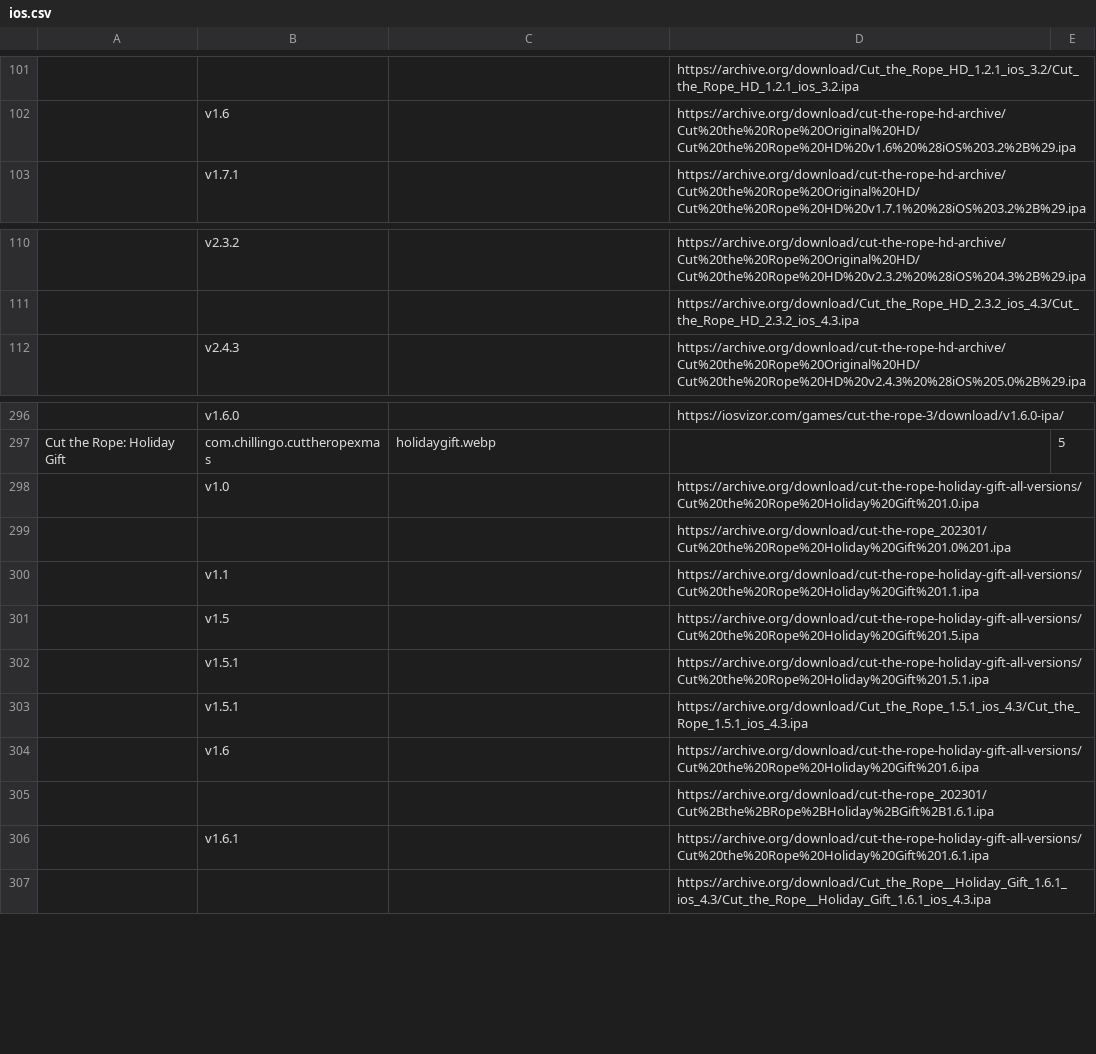
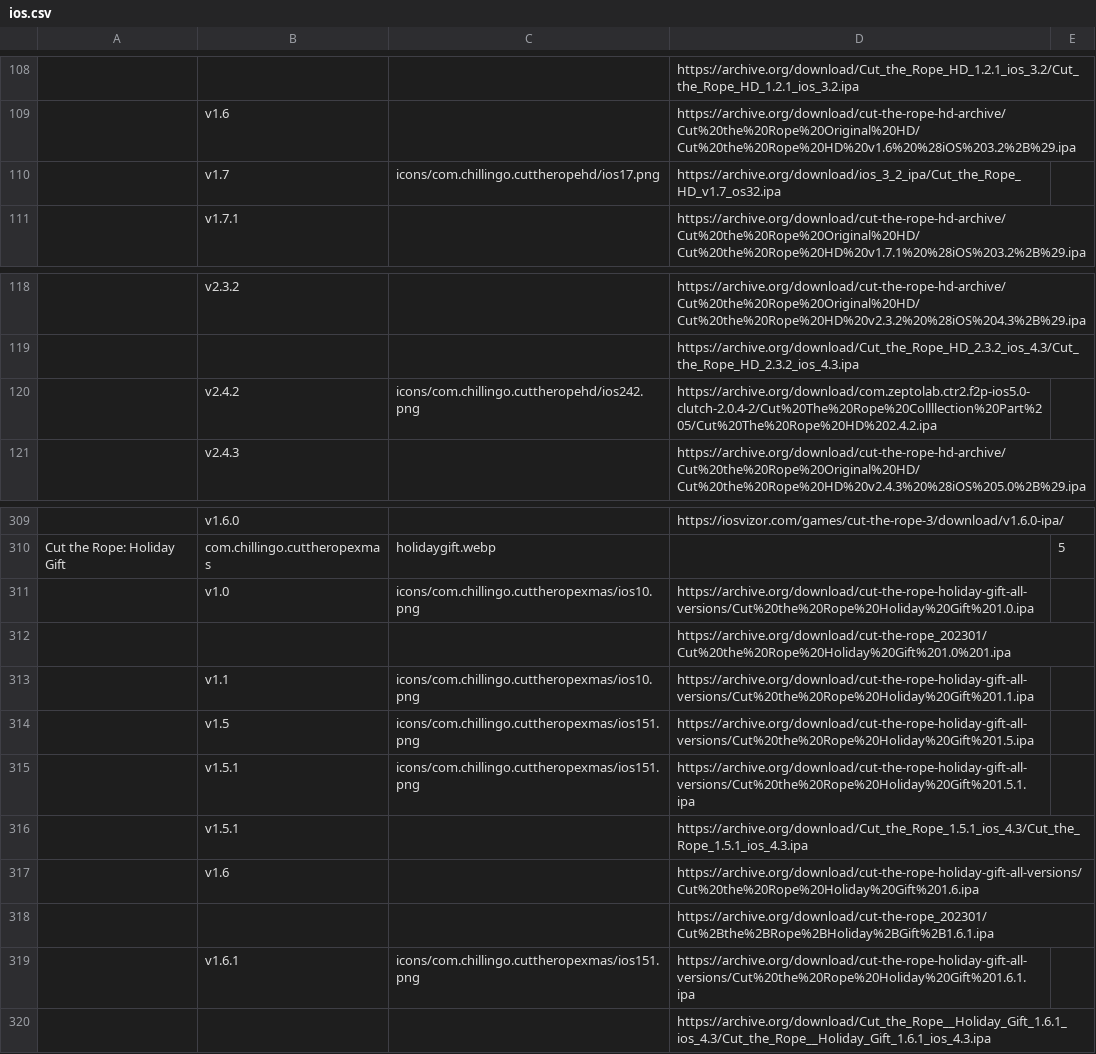
Before and after one commit to sogful/candies.monster, a CSV file: versions/ios.csv, drawn as a sheet; only a part is shown, gaps mark what is left out; addresses are those after the commit; the diff covers the shown part only; the diff names each change by its address in the sheet, - before the commit and + after, or states it on an @@ line.

Commit message:
+ 33 fixed icons, additional releases

```diff
--- a/versions/ios.csv
+++ b/versions/ios.csv
+row 110:  | v1.7 | icons/com.chillingo.cuttheropehd/ios17.png | https://archive.org/download/ios_3_2_ipa/Cut_the_Rope_HD_v1.7_os32.ipa
+row 120:  | v2.4.2 | icons/com.chillingo.cuttheropehd/ios242.png | https://archive.org/download/com.zeptolab.ctr2.f2p-ios5.0-clutch-2.0.4-2/Cut%20The%20Rope%20Collllection%20Part%205/Cut%20The%20Rope%20HD%202.4.2.ipa
-C311: (empty)
+C311: icons/com.chillingo.cuttheropexmas/ios10.png
-C313: (empty)
+C313: icons/com.chillingo.cuttheropexmas/ios10.png
-C314:C315: (empty)
+C314:C315: icons/com.chillingo.cuttheropexmas/ios151.png
-C319: (empty)
+C319: icons/com.chillingo.cuttheropexmas/ios151.png
```
Also changed, not shown: 11 added rows, 2 moved rows and 20 edited cells elsewhere in this file, 12 other files.
